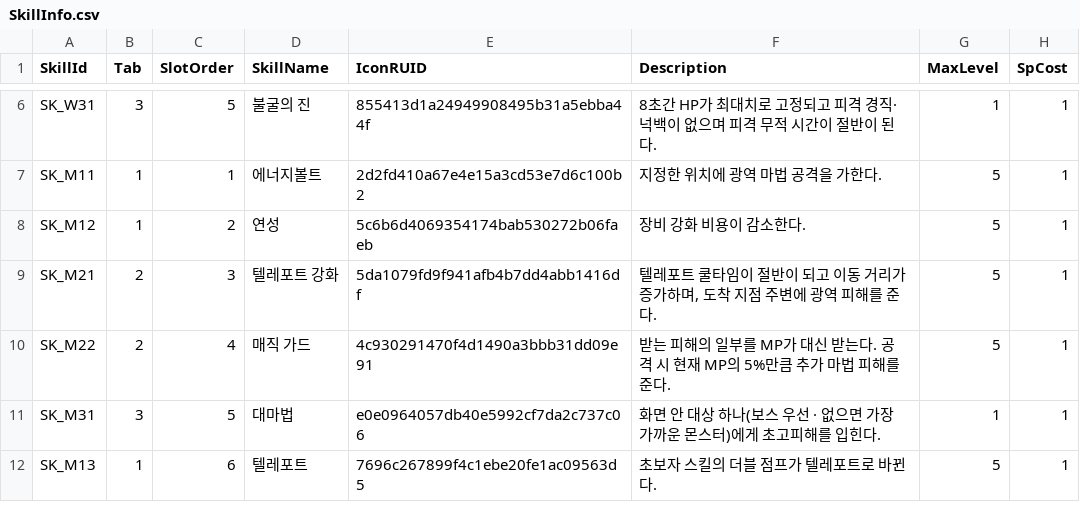
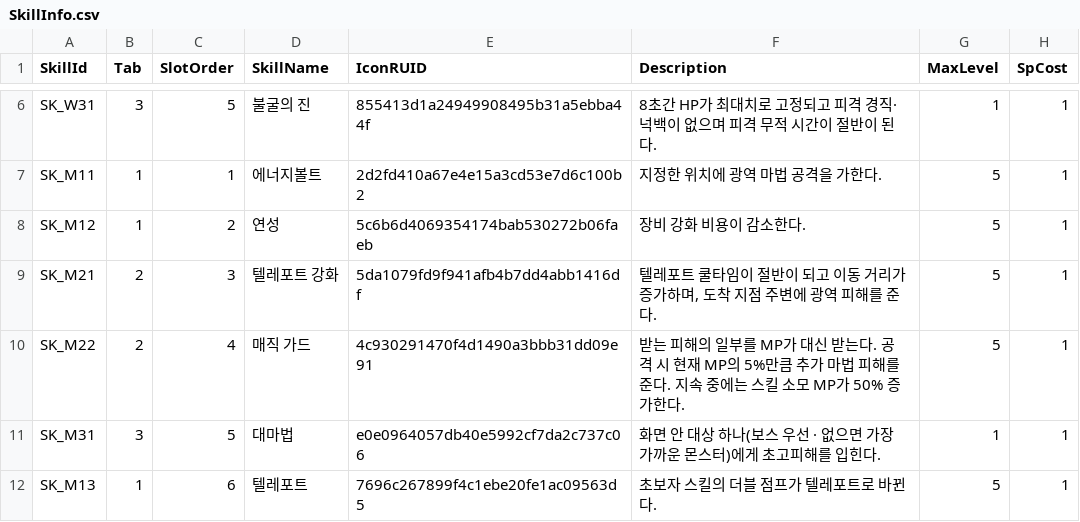
Before and after one commit to alsrn5172/villagedefense, a CSV file: RootDesk/MyDesk/SkillInfo.csv, drawn as a sheet; only a part is shown, gaps mark what is left out; the diff names each change by its address in the sheet, - before the commit and + after, or states it on an @@ line.

```diff
--- a/RootDesk/MyDesk/SkillInfo.csv
+++ b/RootDesk/MyDesk/SkillInfo.csv
-F10 (Description): …준다.
+F10 (Description): …준다. 지속 중에는 스킬 소모 MP가 50% 증가한다.
```
